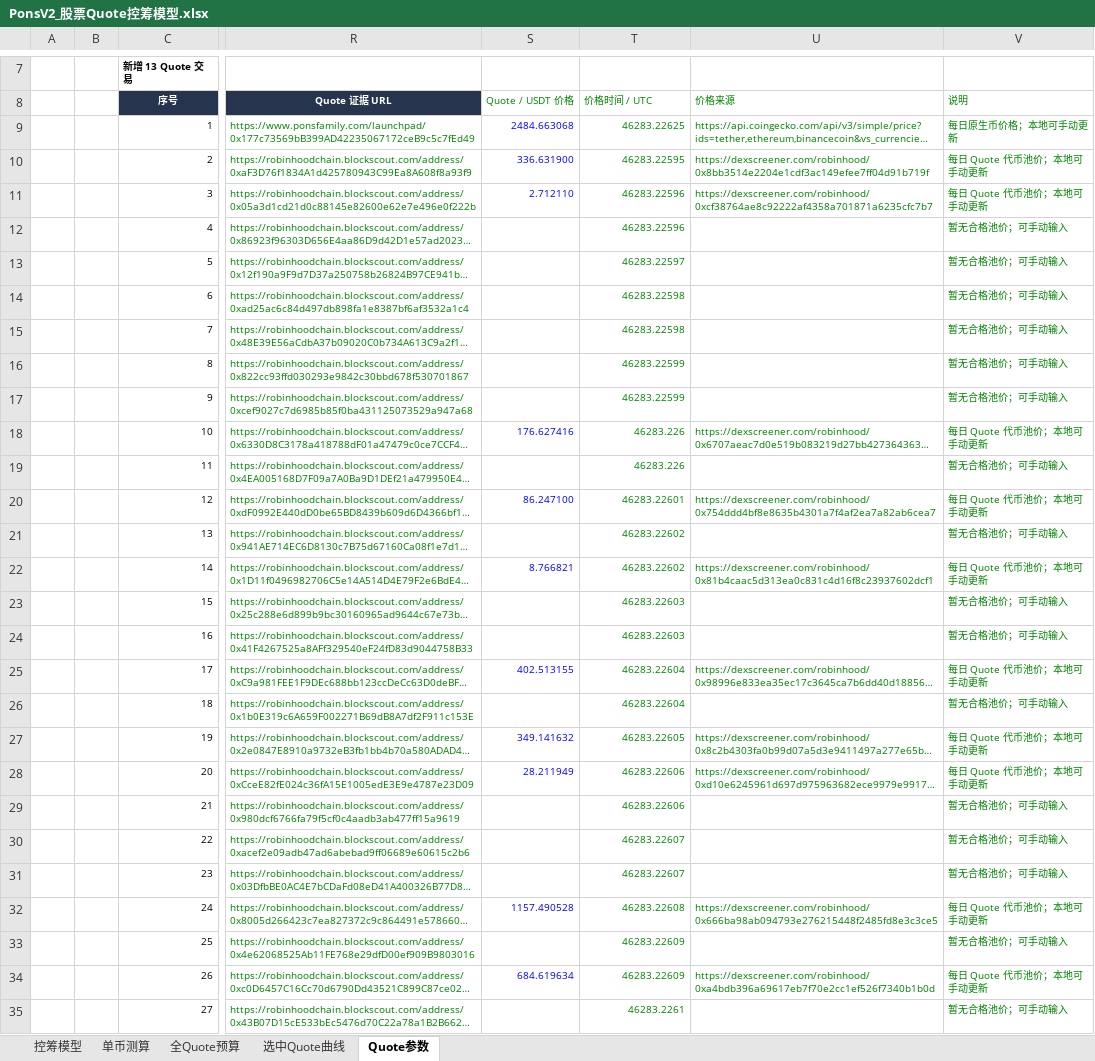
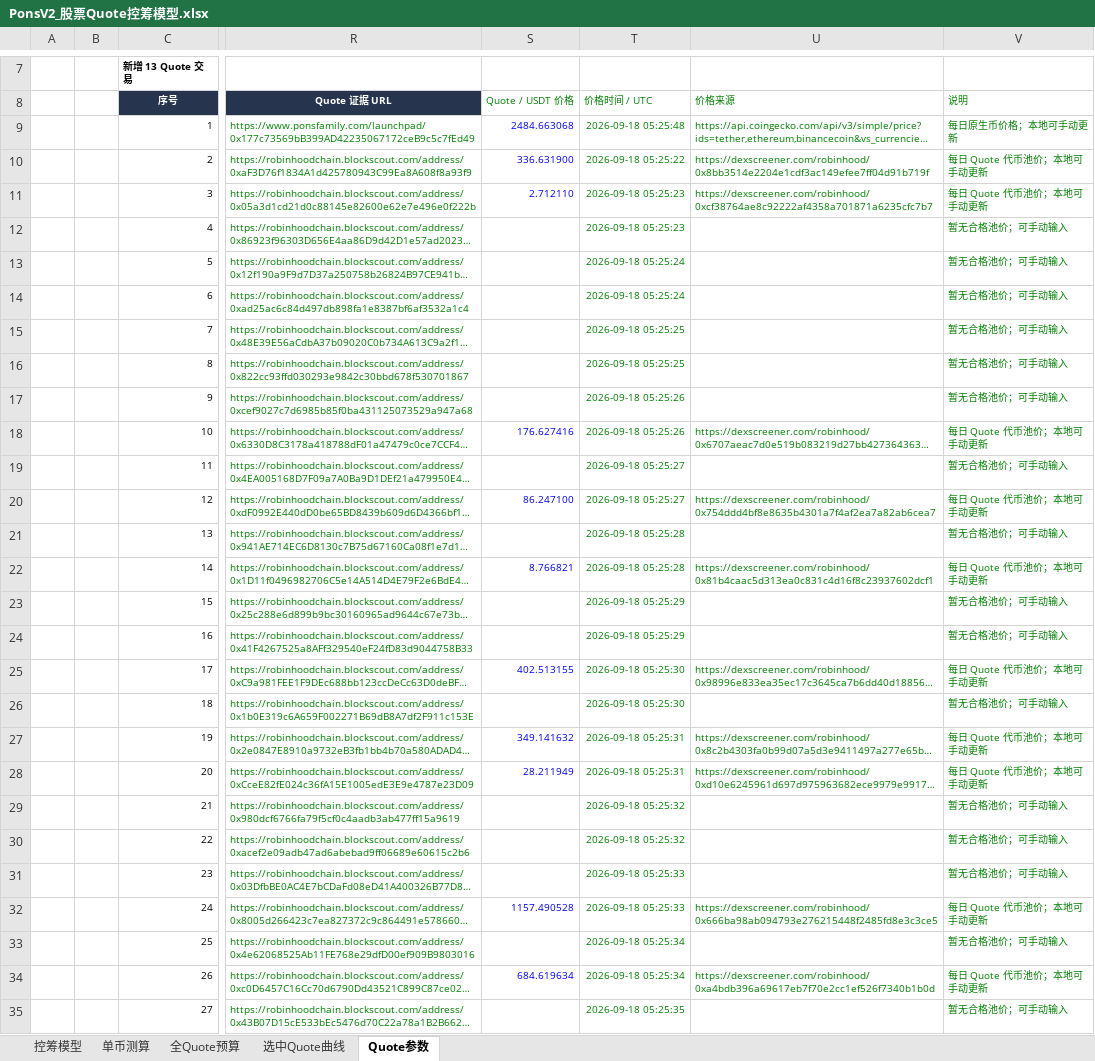
Before and after one commit to bella07021/stock-quote-route-liquidity, an Excel workbook: excel/latest/PonsV2_股票Quote控筹模型.xlsx, sheet Quote参数, drawn as a sheet; only a part is shown, gaps mark what is left out; long unchanged cells end in …; values as stored, in another font and other column widths than the file's, no borders; the diff covers the shown part only; the diff names each change by its address in the sheet, - before the commit and + after, or states it on an @@ line.

```diff
--- a/excel/latest/PonsV2_股票Quote控筹模型.xlsx (sheet Quote参数)
+++ b/excel/latest/PonsV2_股票Quote控筹模型.xlsx (sheet Quote参数)
-T9 (价格时间 / UTC): 46283.22625
+T9 (价格时间 / UTC): 2026-09-18 05:25:48
-T10 (价格时间 / UTC): 46283.22595
+T10 (价格时间 / UTC): 2026-09-18 05:25:22
-T11:T12 (价格时间 / UTC): 46283.22596
+T11:T12 (价格时间 / UTC): 2026-09-18 05:25:23
-T13 (价格时间 / UTC): 46283.22597
+T13 (价格时间 / UTC): 2026-09-18 05:25:24
-T14 (价格时间 / UTC): 46283.22598
+T14 (价格时间 / UTC): 2026-09-18 05:25:24
-T15 (价格时间 / UTC): 46283.22598
+T15 (价格时间 / UTC): 2026-09-18 05:25:25
-T16 (价格时间 / UTC): 46283.22599
+T16 (价格时间 / UTC): 2026-09-18 05:25:25
-T17 (价格时间 / UTC): 46283.22599
+T17 (价格时间 / UTC): 2026-09-18 05:25:26
-T18 (价格时间 / UTC): 46283.226
+T18 (价格时间 / UTC): 2026-09-18 05:25:26
-T19 (价格时间 / UTC): 46283.226
+T19 (价格时间 / UTC): 2026-09-18 05:25:27
-T20 (价格时间 / UTC): 46283.22601
+T20 (价格时间 / UTC): 2026-09-18 05:25:27
-T21:T22 (价格时间 / UTC): 46283.22602
+T21:T22 (价格时间 / UTC): 2026-09-18 05:25:28
-T23:T24 (价格时间 / UTC): 46283.22603
+T23:T24 (价格时间 / UTC): 2026-09-18 05:25:29
-T25:T26 (价格时间 / UTC): 46283.22604
+T25:T26 (价格时间 / UTC): 2026-09-18 05:25:30
-T27 (价格时间 / UTC): 46283.22605
+T27 (价格时间 / UTC): 2026-09-18 05:25:31
-T28 (价格时间 / UTC): 46283.22606
+T28 (价格时间 / UTC): 2026-09-18 05:25:31
-T29 (价格时间 / UTC): 46283.22606
+T29 (价格时间 / UTC): 2026-09-18 05:25:32
-T30 (价格时间 / UTC): 46283.22607
+T30 (价格时间 / UTC): 2026-09-18 05:25:32
-T31 (价格时间 / UTC): 46283.22607
+T31 (价格时间 / UTC): 2026-09-18 05:25:33
-T32 (价格时间 / UTC): 46283.22608
+T32 (价格时间 / UTC): 2026-09-18 05:25:33
-T33:T34 (价格时间 / UTC): 46283.22609
+T33:T34 (价格时间 / UTC): 2026-09-18 05:25:34
-T35 (价格时间 / UTC): 46283.2261
+T35 (价格时间 / UTC): 2026-09-18 05:25:35
```
Also changed, not shown: 27 edited cells elsewhere in this sheet, excel/latest/Flap_BSC_RWA币股_控筹模型.xlsx, excel/templates/Flap_BSC_RWA币股_控筹模型.xlsx, 4 other files.
